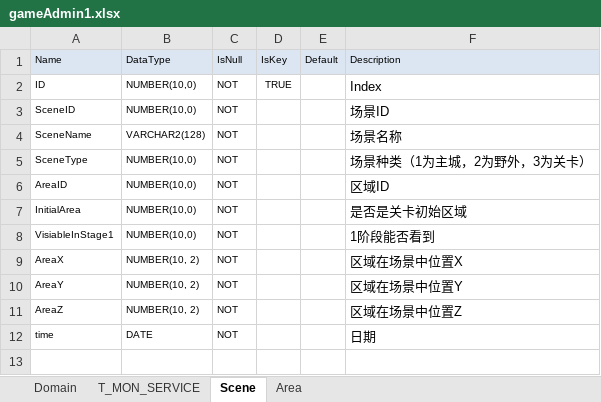
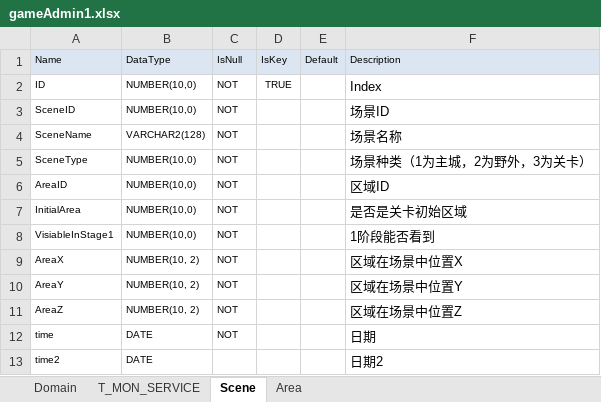
Before and after one commit to xiwan/xlsdb, an Excel workbook: xls/schema/oracle/gameAdmin1.xlsx, sheet Scene, drawn as a sheet; values as stored, in another font and other column widths than the file's, no borders; the diff names each change by its address in the sheet, - before the commit and + after, or states it on an @@ line.

```diff
--- a/xls/schema/oracle/gameAdmin1.xlsx (sheet Scene)
+++ b/xls/schema/oracle/gameAdmin1.xlsx (sheet Scene)
+row 13: time2 | DATE |  |  |  | 日期2
```
Also changed, not shown: xls/schema/data/gameAdmin1.xlsx, 4 other files.
